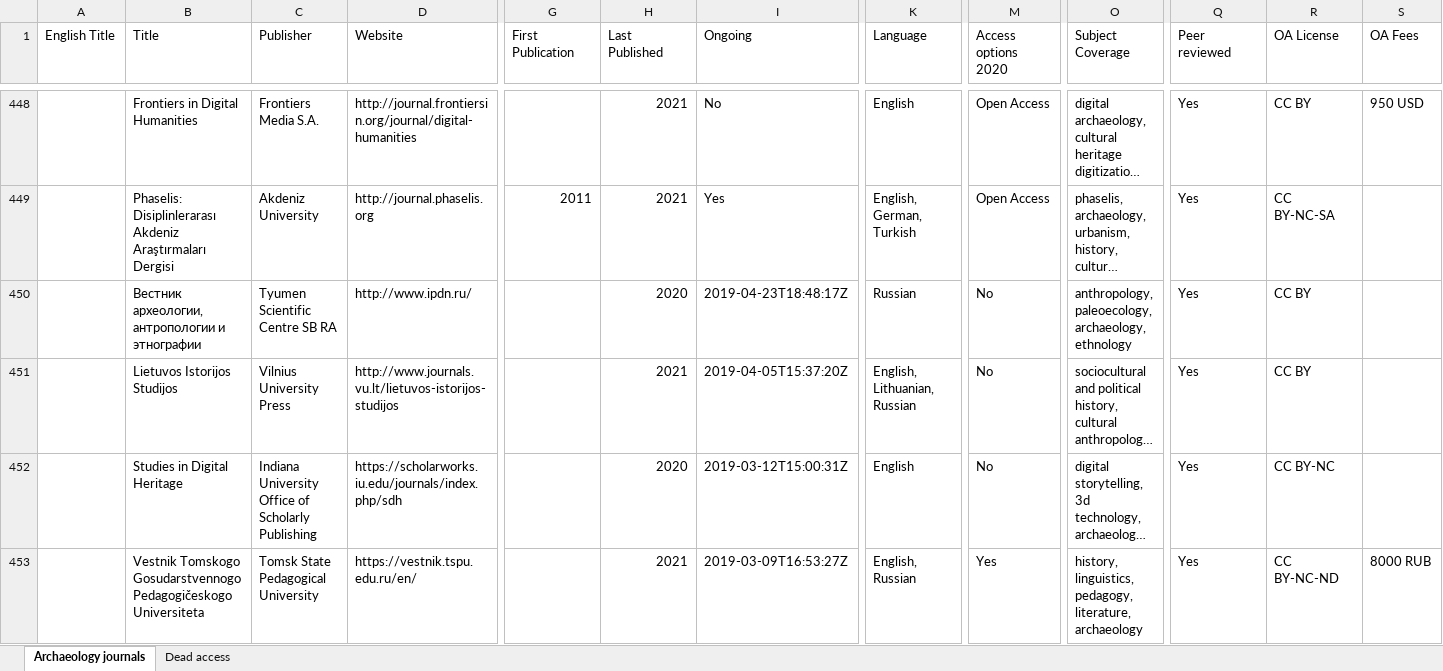
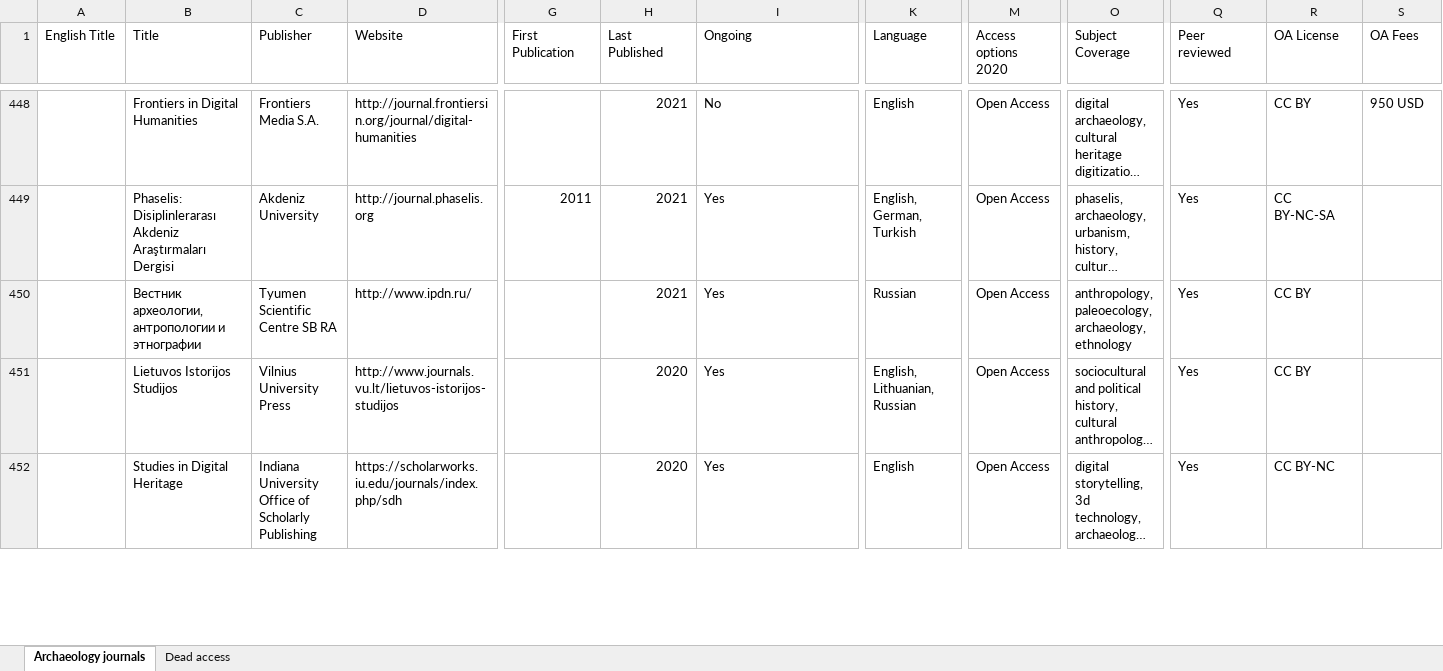
Before and after one commit to AQueff/OA-Archaeology, an Excel workbook: Archaeo_Journal_list.xlsx, sheet Archaeology journals, drawn as a sheet; only a part is shown, gaps mark what is left out; long unchanged cells end in …; values as stored, in another font and other column widths than the file's, no cell formats; removed rows and columns are numbered as before the commit, all else as after; rows hold the shown columns only; the diff covers the shown part only; the diff names each change by its address in the sheet, - before the commit and + after, or states it on an @@ line.

Commit message:
Update Archaeo_Journal_list.xlsx

```diff
--- a/Archaeo_Journal_list.xlsx (sheet Archaeology journals)
+++ b/Archaeo_Journal_list.xlsx (sheet Archaeology journals)
-H450 (Last Published): 2020
+H450 (Last Published): 2021
-I450 (Ongoing): 2019-04-23T18:48:17Z
+I450 (Ongoing): Yes
-M450:M452 (Access options 2020): No
+M450:M452 (Access options 2020): Open Access
-H451 (Last Published): 2021
+H451 (Last Published): 2020
-I451 (Ongoing): 2019-04-05T15:37:20Z
+I451 (Ongoing): Yes
-I452 (Ongoing): 2019-03-12T15:00:31Z
+I452 (Ongoing): Yes
-row 453:  | Vestnik Tomskogo Gosudarstvennogo Pedagogičeskogo Universiteta | Tomsk State Pedagogical University | https://vestnik.tspu.edu.ru/en/ |  | 2021 | 2019-03-09T16:53:27Z | English, Russian | Yes | history, linguistics, pedagogy, literature, archaeology | Yes | CC BY-NC-ND | 8000 RUB
```
Also changed, not shown: 1 added row, 15 removed rows and 131 edited cells elsewhere in this sheet, cell formats.
